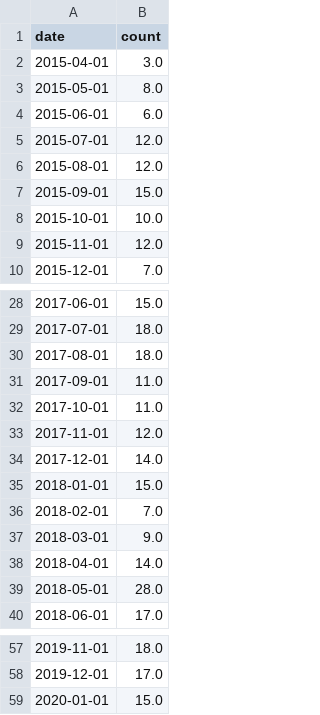
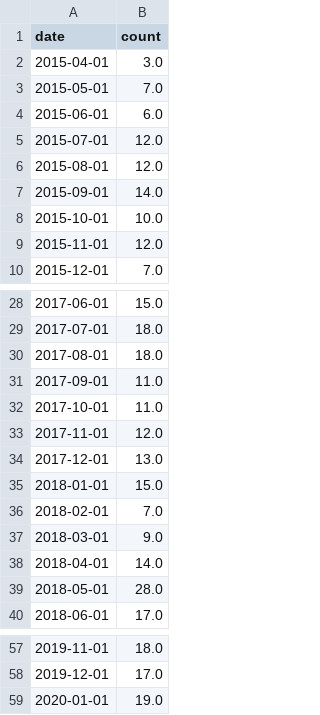
Before and after one commit to iain-moss/films, a CSV file: data/watch_date.csv, drawn as a sheet; only a part is shown, gaps mark what is left out.

```diff
--- a/data/watch_date.csv
+++ b/data/watch_date.csv
@@ -2,3 +2,3 @@ date,count
 2015-04-01,3.0
-2015-05-01,8.0
+2015-05-01,7.0
 2015-06-01,6.0
@@ -6,3 +6,3 @@ date,count
 2015-08-01,12.0
-2015-09-01,15.0
+2015-09-01,14.0
 2015-10-01,10.0
@@ -33,3 +33,3 @@ date,count
 2017-11-01,12.0
-2017-12-01,14.0
+2017-12-01,13.0
 2018-01-01,15.0
@@ -58,2 +58,2 @@ date,count
 2019-12-01,17.0
-2020-01-01,15.0
+2020-01-01,19.0
```
Also changed, not shown: data/all_letterboxd.csv, data/dir_bar.csv, 8 other files.
